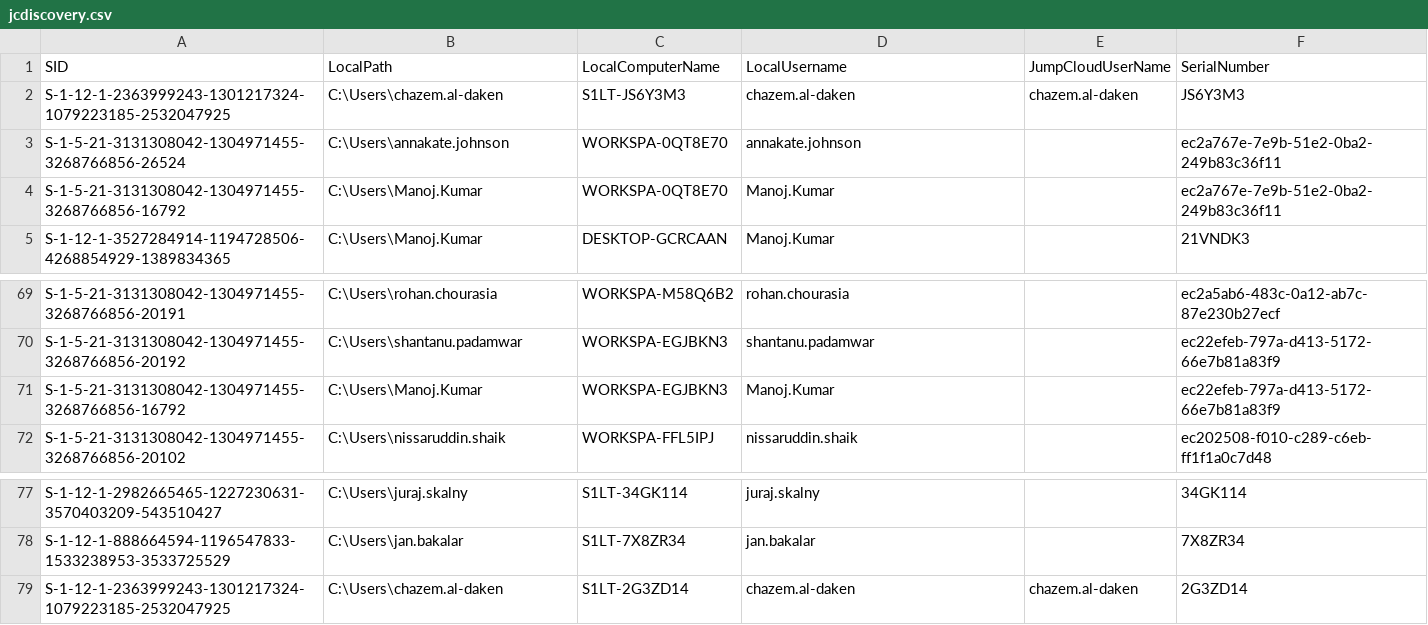
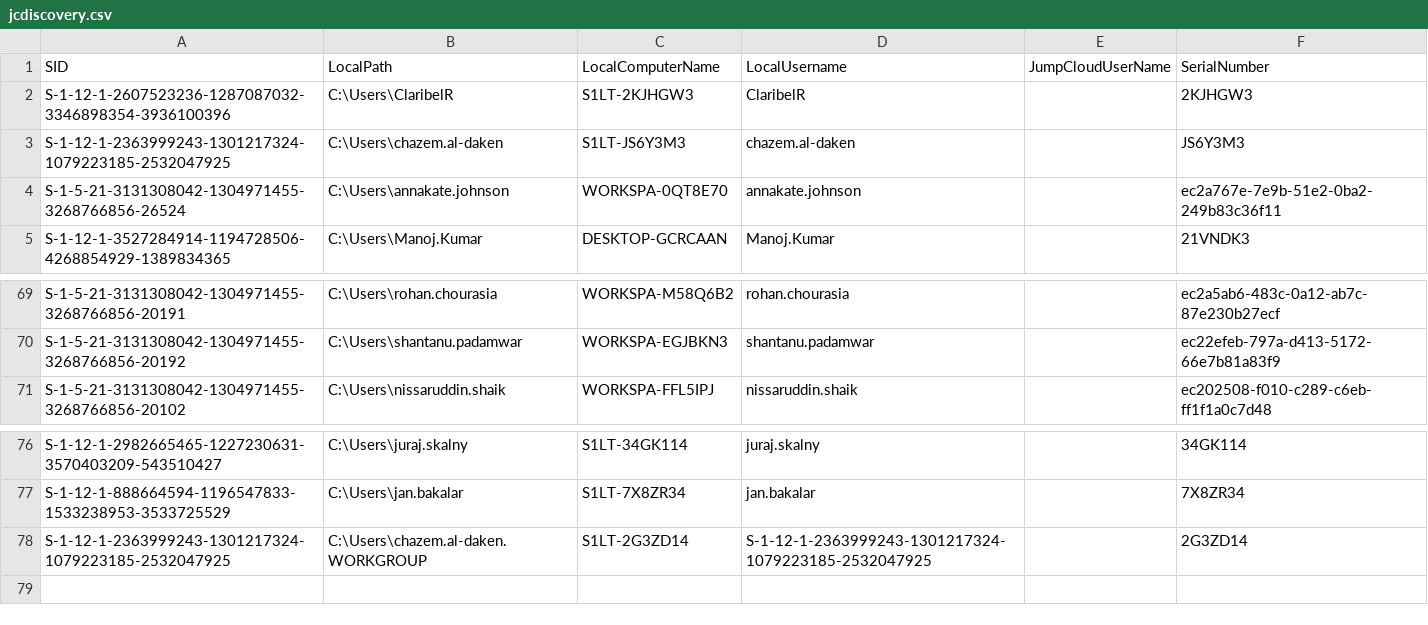
Before and after one commit to chazem-s1/Jumpcloud-ADMU-Discovery, a CSV file: jcdiscovery.csv, drawn as a sheet; only a part is shown, gaps mark what is left out.

Commit message:
CSV Upload 04/08/2025 10:31:02

```diff
--- a/jcdiscovery.csv
+++ b/jcdiscovery.csv
@@ -1,5 +1,5 @@
 "SID","LocalPath","LocalComputerName","LocalUsername","JumpCloudUserName","SerialNumber"
-"S-1-12-1-2363999243-1301217324-1079223185-2532047925","C:\Users\chazem.al-daken","S1LT-JS6Y3M3","chazem.al-daken","chazem.al-daken","JS6Y3M3"
+"S-1-12-1-2607523236-1287087032-3346898354-3936100396","C:\Users\ClaribelR","S1LT-2KJHGW3","ClaribelR",,"2KJHGW3"
+"S-1-12-1-2363999243-1301217324-1079223185-2532047925","C:\Users\chazem.al-daken","S1LT-JS6Y3M3","chazem.al-daken",,"JS6Y3M3"
 "S-1-5-21-3131308042-1304971455-3268766856-26524","C:\Users\annakate.johnson","WORKSPA-0QT8E70","annakate.johnson",,"ec2a767e-7e9b-51e2-0ba2-249b83c36f11"
-"S-1-5-21-3131308042-1304971455-3268766856-16792","C:\Users\Manoj.Kumar","WORKSPA-0QT8E70","Manoj.Kumar",,"ec2a767e-7e9b-51e2-0ba2-249b83c36f11"
 "S-1-12-1-3527284914-1194728506-4268854929-1389834365","C:\Users\Manoj.Kumar","DESKTOP-GCRCAAN","Manoj.Kumar",,"21VNDK3"
@@ -70,3 +70,2 @@
 "S-1-5-21-3131308042-1304971455-3268766856-20192","C:\Users\shantanu.padamwar","WORKSPA-EGJBKN3","shantanu.padamwar",,"ec22efeb-797a-d413-5172-66e7b81a83f9"
-"S-1-5-21-3131308042-1304971455-3268766856-16792","C:\Users\Manoj.Kumar","WORKSPA-EGJBKN3","Manoj.Kumar",,"ec22efeb-797a-d413-5172-66e7b81a83f9"
 "S-1-5-21-3131308042-1304971455-3268766856-20102","C:\Users\nissaruddin.shaik","WORKSPA-FFL5IPJ","nissaruddin.shaik",,"ec202508-f010-c289-c6eb-ff1f1a0c7d48"
@@ -78,2 +77,2 @@
 "S-1-12-1-888664594-1196547833-1533238953-3533725529","C:\Users\jan.bakalar","S1LT-7X8ZR34","jan.bakalar",,"7X8ZR34"
-"S-1-12-1-2363999243-1301217324-1079223185-2532047925","C:\Users\chazem.al-daken","S1LT-2G3ZD14","chazem.al-daken","chazem.al-daken","2G3ZD14"
+"S-1-12-1-2363999243-1301217324-1079223185-2532047925","C:\Users\chazem.al-daken.WORKGROUP","S1LT-2G3ZD14","S-1-12-1-2363999243-1301217324-1079223185-2532047925",,"2G3ZD14"
```
